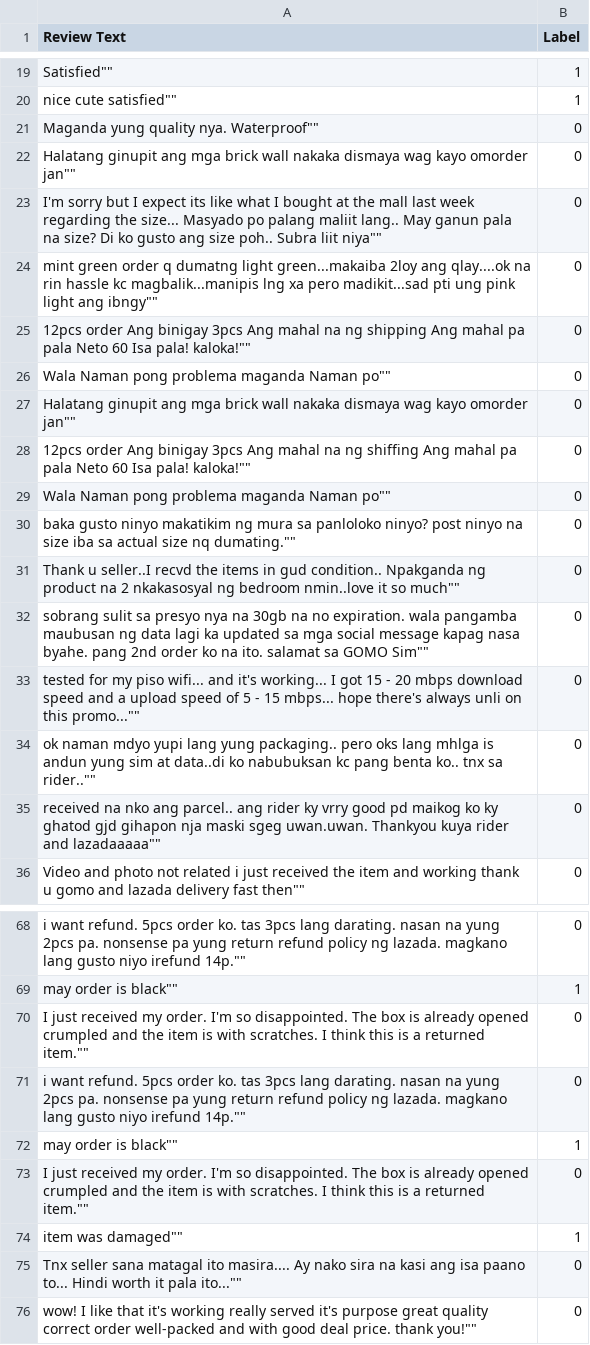
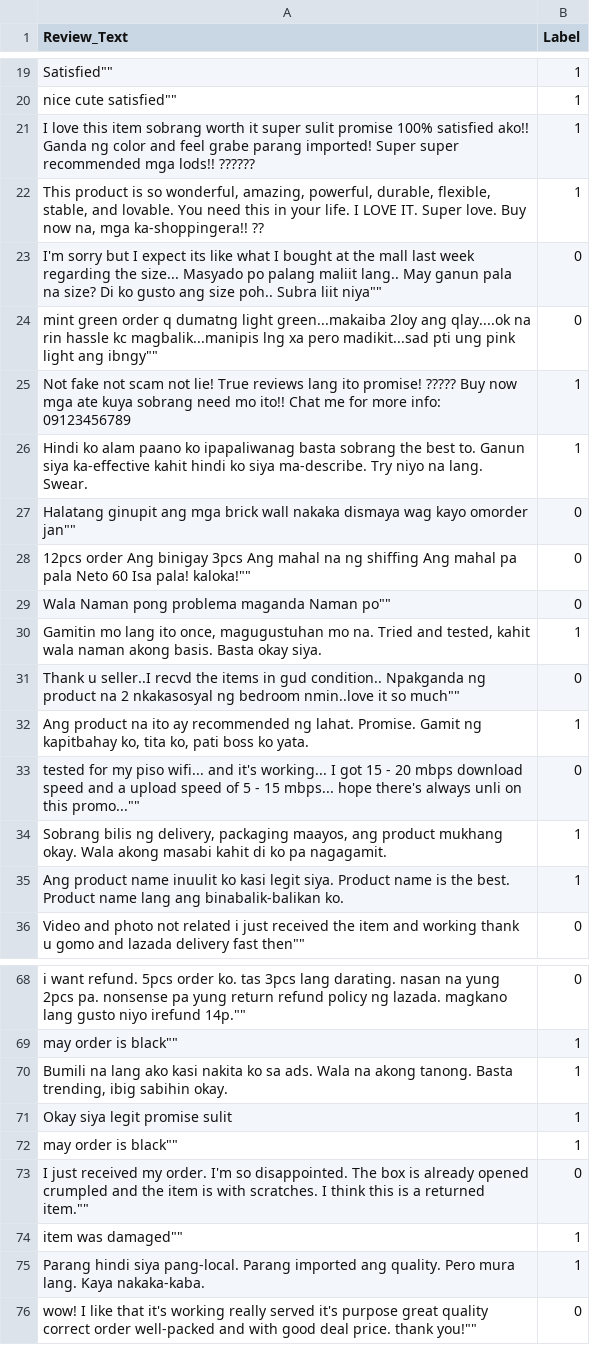
Before and after one commit to kharlvlsc/fake-reviews-detection, a CSV file: before_preprocess.csv, drawn as a sheet; only a part is shown, gaps mark what is left out; the diff covers the shown part only.

```diff
--- a/before_preprocess.csv
+++ b/before_preprocess.csv
@@ -1 +1 @@
-Review Text,Label
+Review_Text,Label
@@ -20,8 +20,9 @@ Review Text,Label
 "nice cute satisfied""""",1
-"Maganda yung quality nya. Waterproof""""",0
-"Halatang ginupit ang mga brick wall nakaka dismaya wag kayo omorder jan""""",0
+I love this item sobrang worth it super sulit promise 100% satisfied ako!! Ganda ng color and feel grabe parang imported! Super super recommended mga lods!! ??????,1
+"This product is so wonderful, amazing, powerful, durable, flexible, stable, and lovable. You need this in your life. I LOVE IT. Super love. Buy now na, mga ka-shoppingera!! ??",1
 "I'm sorry but I expect its like what I bought at the mall last week regarding the size... Masyado po palang maliit lang.. May ganun pala na size? Di ko gusto ang size poh.. Subra liit niya""""",0
 "mint green order q dumatng light green...makaiba 2loy ang qlay....ok na rin hassle kc magbalik...manipis lng xa pero madikit...sad pti ung pink light ang ibngy""""",0
-"12pcs order Ang binigay 3pcs Ang mahal na ng shipping Ang mahal pa pala Neto 60 Isa pala! kaloka!""""",0
-"Wala Naman pong problema maganda Naman po""""",0
+"Not fake not scam not lie! True reviews lang ito promise! ????? Buy now mga ate kuya sobrang need mo ito!! Chat me for more info: 09123456789
+",1
+Hindi ko alam paano ko ipapaliwanag basta sobrang the best to. Ganun siya ka-effective kahit hindi ko siya ma-describe. Try niyo na lang. Swear.,1
 "Halatang ginupit ang mga brick wall nakaka dismaya wag kayo omorder jan""""",0
@@ -29,8 +30,8 @@ Review Text,Label
 "Wala Naman pong problema maganda Naman po""""",0
-"baka gusto ninyo makatikim ng mura sa panloloko ninyo? post ninyo na size iba sa actual size nq dumating.""""",0
+"Gamitin mo lang ito once, magugustuhan mo na. Tried and tested, kahit wala naman akong basis. Basta okay siya.",1
 "Thank u seller..I recvd the items in gud condition.. Npakganda ng product na 2 nkakasosyal ng bedroom nmin..love it so much""""",0
-"sobrang sulit sa presyo nya na 30gb na no expiration. wala pangamba maubusan ng data lagi ka updated sa mga social message kapag nasa byahe. pang 2nd order ko na ito. salamat sa GOMO Sim""""",0
+"Ang product na ito ay recommended ng lahat. Promise. Gamit ng kapitbahay ko, tita ko, pati boss ko yata.",1
 "tested for my piso wifi... and it's working... I got 15 - 20 mbps download speed and a upload speed of 5 - 15 mbps... hope there's always unli on this promo...""""",0
-"ok naman mdyo yupi lang yung packaging.. pero oks lang mhlga is andun yung sim at data..di ko nabubuksan kc pang benta ko.. tnx sa rider..""""",0
-"received na nko ang parcel.. ang rider ky vrry good pd maikog ko ky ghatod gjd gihapon nja maski sgeg uwan.uwan. Thankyou kuya rider and lazadaaaaa""""",0
+"Sobrang bilis ng delivery, packaging maayos, ang product mukhang okay. Wala akong masabi kahit di ko pa nagagamit.",1
+Ang product name inuulit ko kasi legit siya. Product name is the best. Product name lang ang binabalik-balikan ko.,1
 "Video and photo not related i just received the item and working thank u gomo and lazada delivery fast then""""",0
@@ -69,4 +70,4 @@ Review Text,Label
 "may order is black""""",1
-"I just received my order. I'm so disappointed. The box is already opened crumpled and the item is with scratches. I think this is a returned item.""""",0
-"i want refund. 5pcs order ko. tas 3pcs lang darating. nasan na yung 2pcs pa. nonsense pa yung return refund policy ng lazada. magkano lang gusto niyo irefund 14p.""""",0
+"Bumili na lang ako kasi nakita ko sa ads. Wala na akong tanong. Basta trending, ibig sabihin okay.",1
+Okay siya legit promise sulit,1
 "may order is black""""",1
@@ -74,3 +75,3 @@ Review Text,Label
 "item was damaged""""",1
-"Tnx seller sana matagal ito masira.... Ay nako sira na kasi ang isa paano to... Hindi worth it pala ito...""""",0
+Parang hindi siya pang-local. Parang imported ang quality. Pero mura lang. Kaya nakaka-kaba.,1
 "wow! I like that it's working really served it's purpose great quality correct order well-packed and with good deal price. thank you!""""",0
```
Also changed, not shown: 15 added rows, 15 removed rows and 1 moved row elsewhere in this file, after_preprocess.csv, 3 other files.
